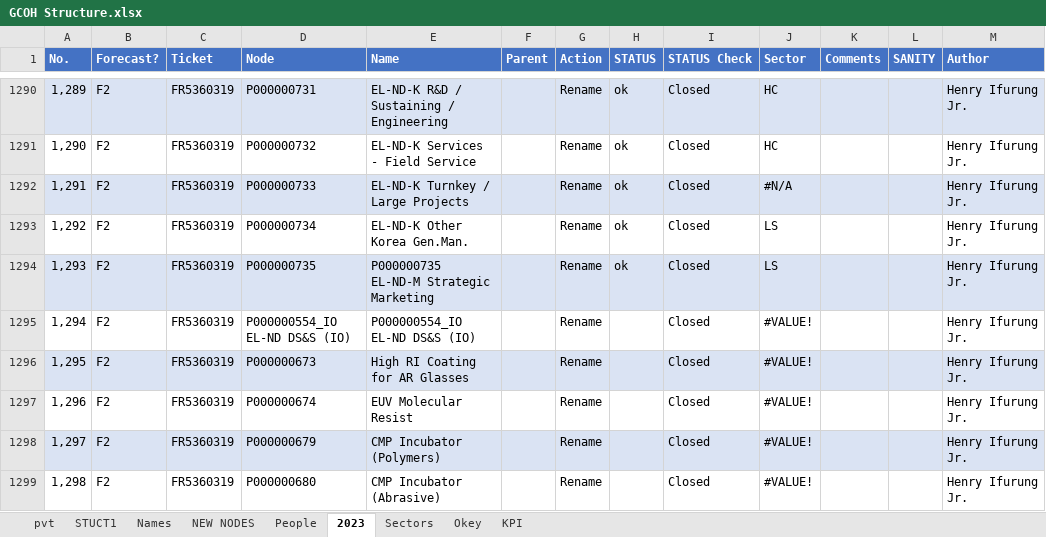
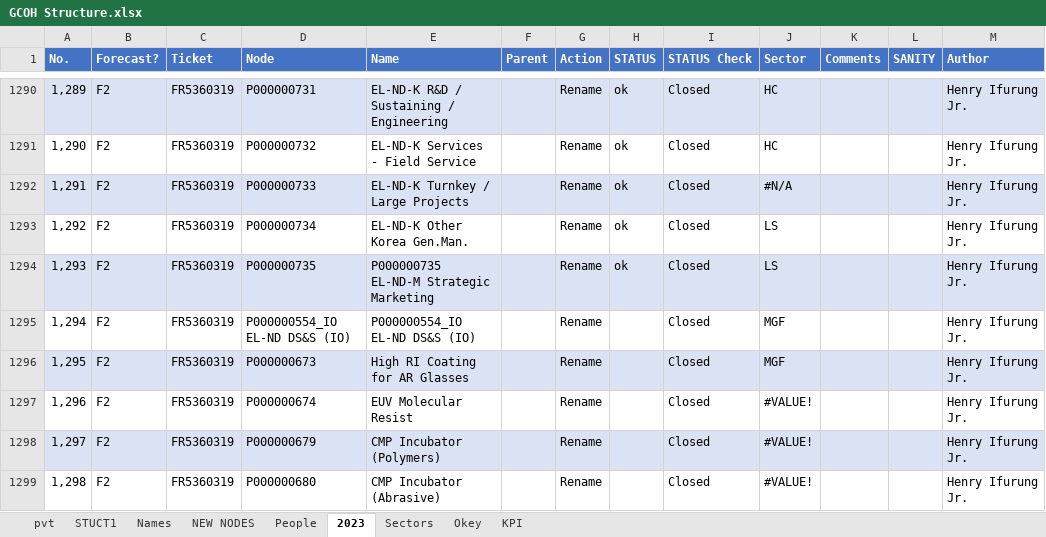
Before and after one commit to violencepierre/GCOH-Tickets-for-Processing, an Excel workbook: GCOH Structure.xlsx, sheet 2023, drawn as a sheet; only a part is shown, gaps mark what is left out; values as stored, in another font and other column widths than the file's, no borders; the diff names each change by its address in the sheet, - before the commit and + after, or states it on an @@ line.

```diff
--- a/GCOH Structure.xlsx (sheet 2023)
+++ b/GCOH Structure.xlsx (sheet 2023)
-J1295:J1296 (Sector): #VALUE!
+J1295:J1296 (Sector): MGF
```
Also changed, not shown: sheet STUCT1, F3 2024 mappings.xlsx, Inputs/PyDump.xlsx, 1 other file.
